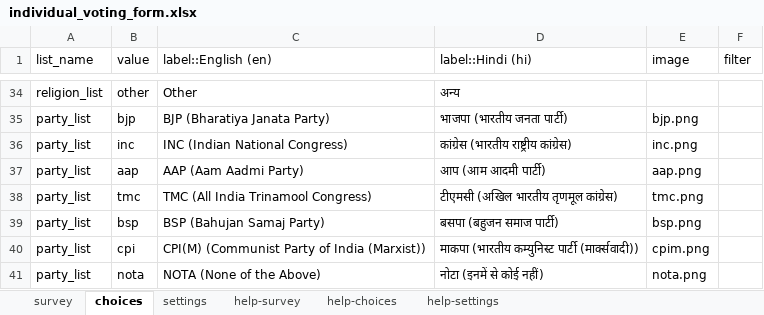
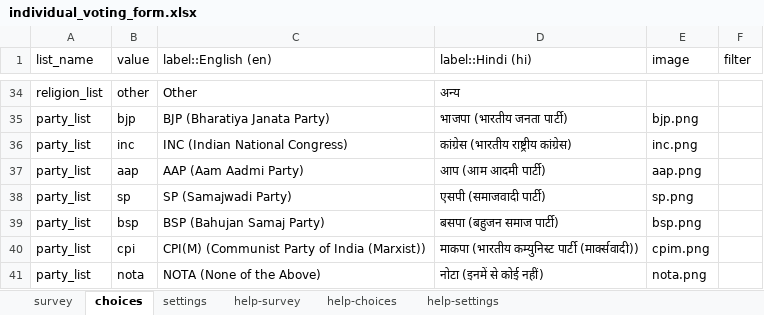
Before and after one commit to GeekLord/SurveyCTO_Voting_EVM, an Excel workbook: individual_voting_form.xlsx, sheet choices, drawn as a sheet; only a part is shown, gaps mark what is left out; values as stored, in another font and other column widths than the file's, no borders; removed rows and columns are numbered as before the commit, all else as after; the diff names each change by its address in the sheet, - before the commit and + after, or states it on an @@ line.

Commit message:
feat: add party logos and update voting forms and documentation flow

```diff
--- a/individual_voting_form.xlsx (sheet choices)
+++ b/individual_voting_form.xlsx (sheet choices)
-row 38: party_list | tmc | TMC (All India Trinamool Congress) | टीएमसी (अखिल भारतीय तृणमूल कांग्रेस) | tmc.png
+row 38: party_list | sp | SP (Samajwadi Party) | एसपी (समाजवादी पार्टी) | sp.png
```
Also changed, not shown: sheet survey, sheet settings, all_voting_form_repeat.xlsx, 14 other files.
